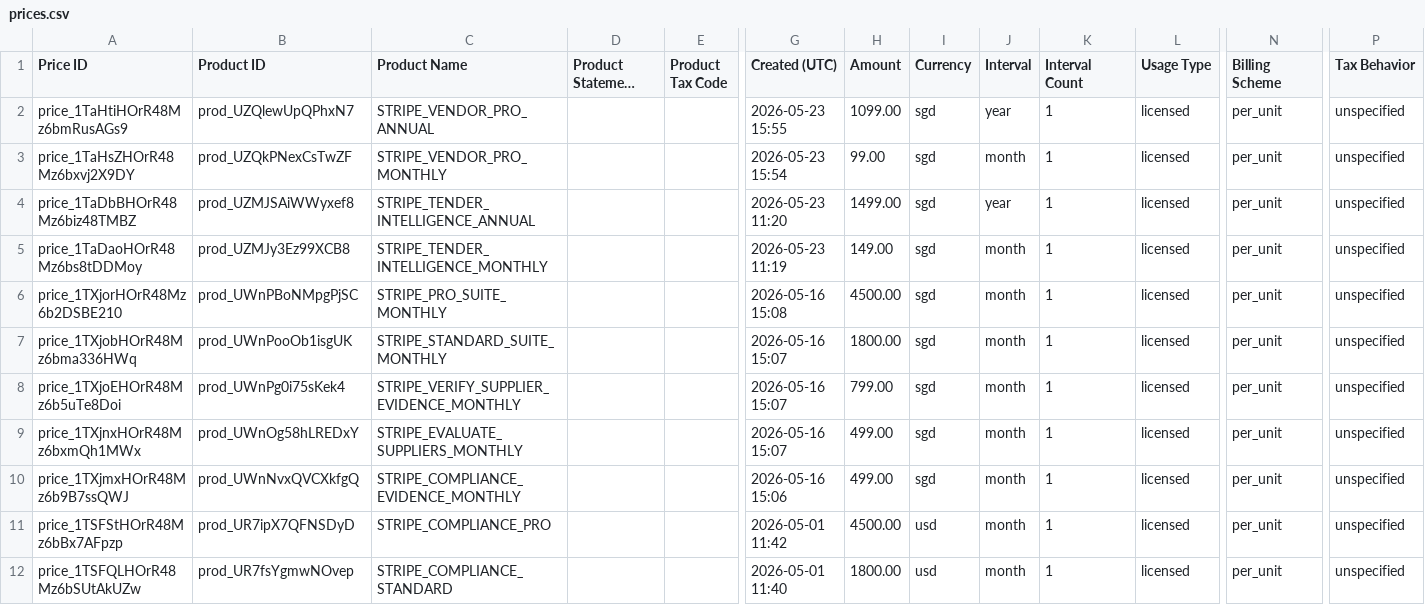
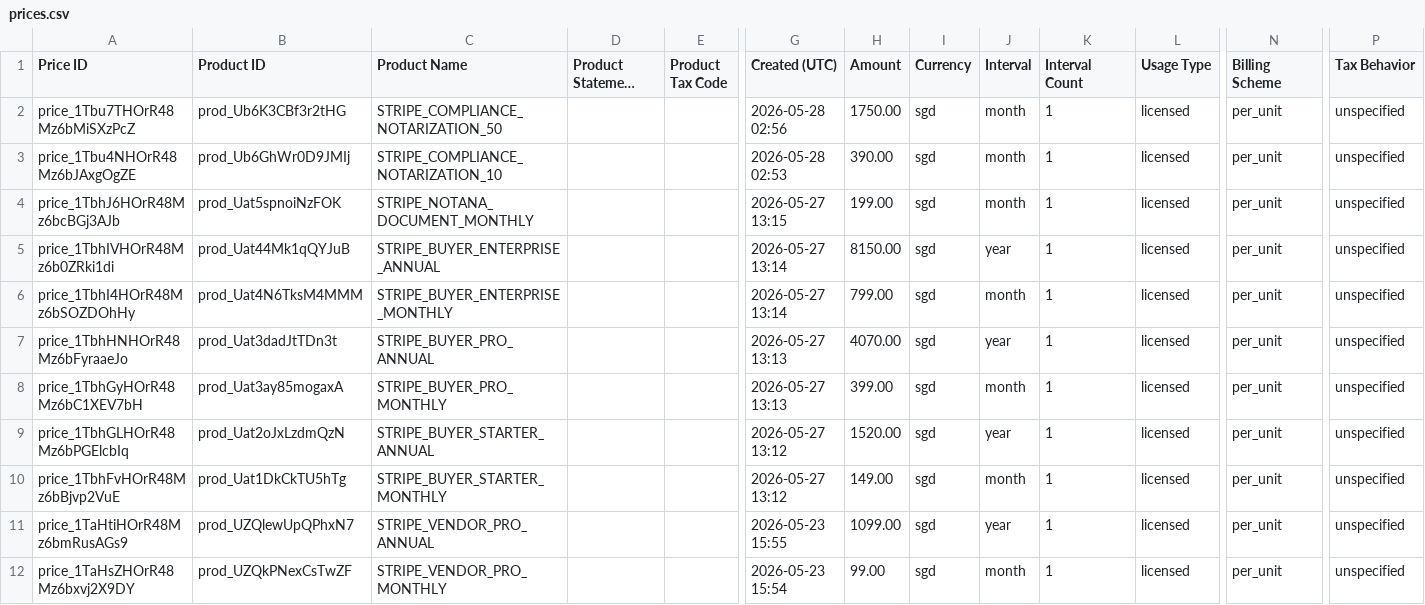
Before and after one commit to Alfred-ZinMinKhant/booppa_backend, a CSV file: prices.csv, drawn as a sheet; only a part is shown, gaps mark what is left out; the shorter side is filled out with more unchanged rows; long unchanged cells end in …; rows hold the shown columns only; the diff names each change by its address in the sheet, - before the commit and + after, or states it on an @@ line.

Commit message:
feat: add new pricing entries for STRIPE compliance and buyer plans

```diff
--- a/prices.csv
+++ b/prices.csv
+row 2: price_1Tbu7THOrR48Mz6bMiSXzPcZ | prod_Ub6K3CBf3r2tHG | STRIPE_COMPLIANCE_NOTARIZATION_50 |  |  | 2026-05-28 02:56 | 1750.00 | sgd | month | 1 | licensed | per_unit | unspecified
+row 3: price_1Tbu4NHOrR48Mz6bJAxgOgZE | prod_Ub6GhWr0D9JMIj | STRIPE_COMPLIANCE_NOTARIZATION_10 |  |  | 2026-05-28 02:53 | 390.00 | sgd | month | 1 | licensed | per_unit | unspecified
+row 4: price_1TbhJ6HOrR48Mz6bcBGj3AJb | prod_Uat5spnoiNzFOK | STRIPE_NOTANA_DOCUMENT_MONTHLY |  |  | 2026-05-27 13:15 | 199.00 | sgd | month | 1 | licensed | per_unit | unspecified
+row 5: price_1TbhIVHOrR48Mz6b0ZRki1di | prod_Uat44Mk1qQYJuB | STRIPE_BUYER_ENTERPRISE_ANNUAL |  |  | 2026-05-27 13:14 | 8150.00 | sgd | year | 1 | licensed | per_unit | unspecified
+row 6: price_1TbhI4HOrR48Mz6bSOZDOhHy | prod_Uat4N6TksM4MMM | STRIPE_BUYER_ENTERPRISE_MONTHLY |  |  | 2026-05-27 13:14 | 799.00 | sgd | month | 1 | licensed | per_unit | unspecified
+row 7: price_1TbhHNHOrR48Mz6bFyraaeJo | prod_Uat3dadJtTDn3t | STRIPE_BUYER_PRO_ANNUAL |  |  | 2026-05-27 13:13 | 4070.00 | sgd | year | 1 | licensed | per_unit | unspecified
+row 8: price_1TbhGyHOrR48Mz6bC1XEV7bH | prod_Uat3ay85mogaxA | STRIPE_BUYER_PRO_MONTHLY |  |  | 2026-05-27 13:13 | 399.00 | sgd | month | 1 | licensed | per_unit | unspecified
+row 9: price_1TbhGLHOrR48Mz6bPGElcbIq | prod_Uat2oJxLzdmQzN | STRIPE_BUYER_STARTER_ANNUAL |  |  | 2026-05-27 13:12 | 1520.00 | sgd | year | 1 | licensed | per_unit | unspecified
+row 10: price_1TbhFvHOrR48Mz6bBjvp2VuE | prod_Uat1DkCkTU5hTg | STRIPE_BUYER_STARTER_MONTHLY |  |  | 2026-05-27 13:12 | 149.00 | sgd | month | 1 | licensed | per_unit | unspecified
```
